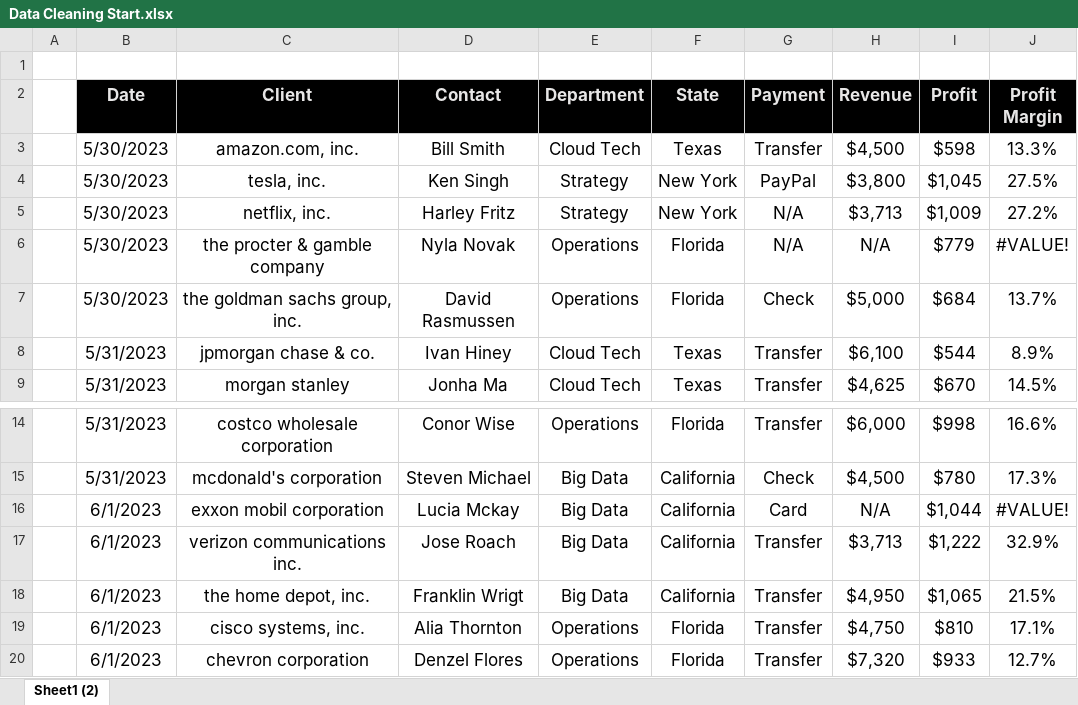
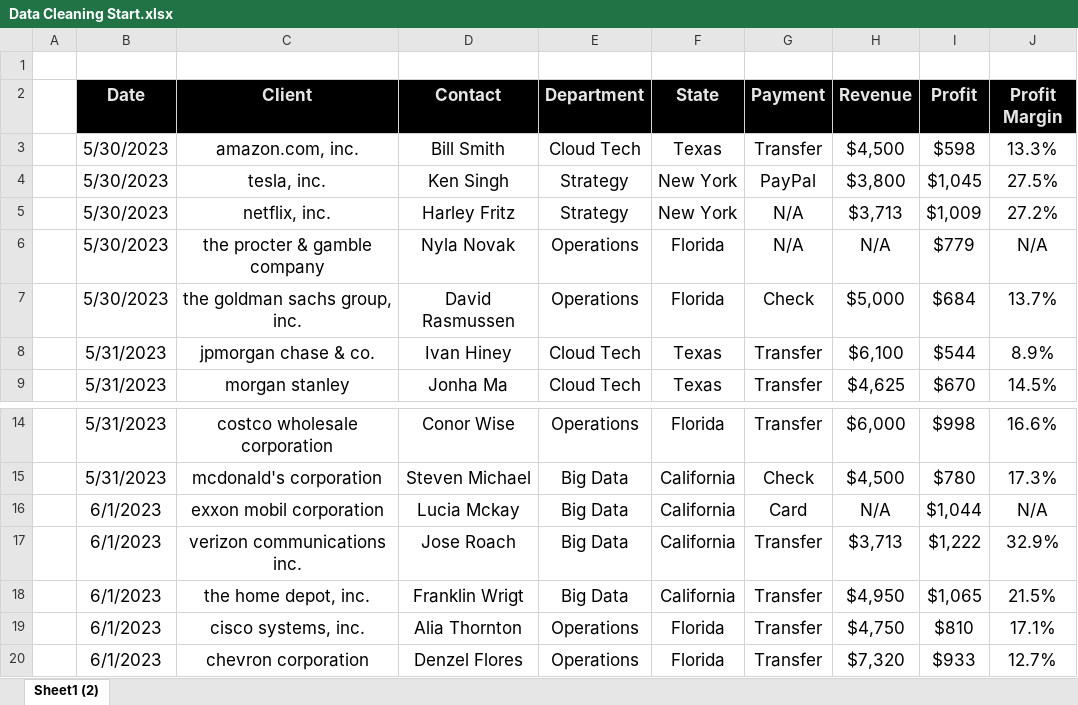
Before and after one commit to dhrubobd/data-analytics-practice, an Excel workbook: Day 4/Data Cleaning Start.xlsx, sheet Sheet1 (2), drawn as a sheet; only a part is shown, gaps mark what is left out; values as stored, in another font and other column widths than the file's, no borders; the diff names each change by its address in the sheet, - before the commit and + after, or states it on an @@ line.

Commit message:
Errors showing for Profit Margin are replaced with N/A

```diff
--- a/Day 4/Data Cleaning Start.xlsx (sheet Sheet1 (2))
+++ b/Day 4/Data Cleaning Start.xlsx (sheet Sheet1 (2))
-J6 (Profit Margin): #VALUE!
+J6 (Profit Margin): N/A
-J16 (Profit Margin): #VALUE!
+J16 (Profit Margin): N/A
```
Also changed, not shown: formulas that keep their value.
